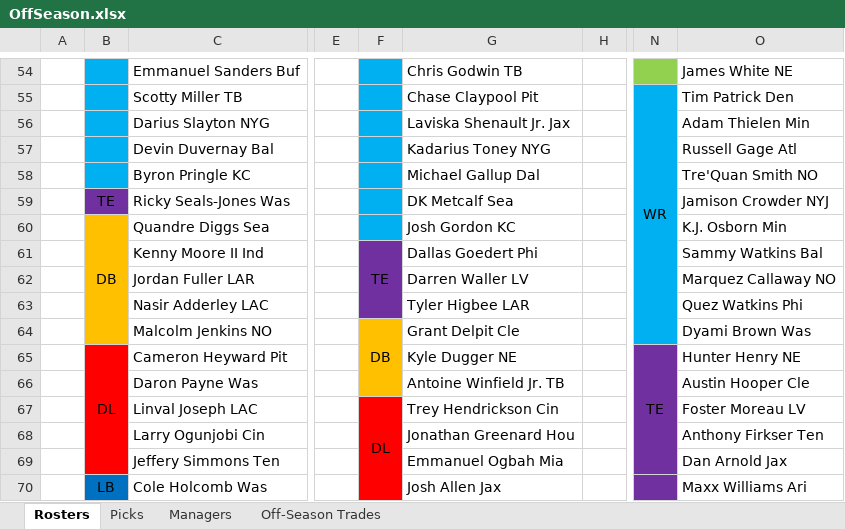
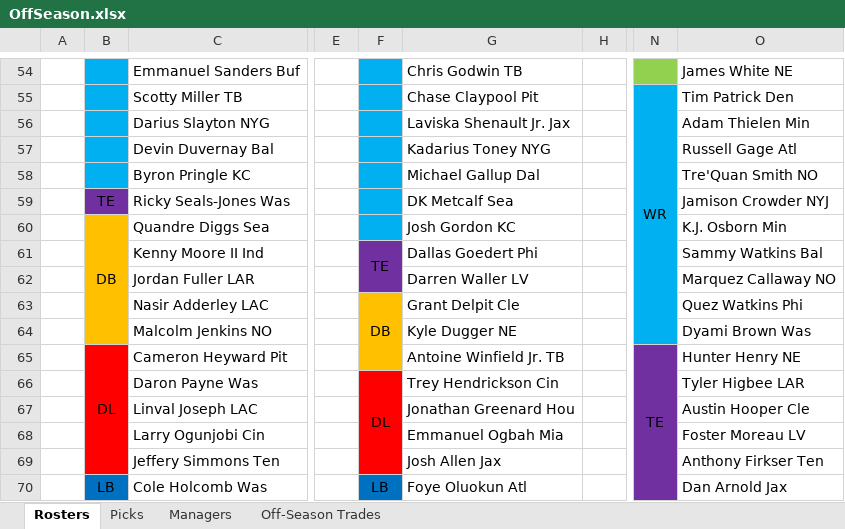
Before and after one commit to johnolson8734/Dynasty, an Excel workbook: OffSeason.xlsx, sheet Rosters, drawn as a sheet; only a part is shown, gaps mark what is left out; values as stored, in another font and other column widths than the file's, no borders; removed rows and columns are numbered as before the commit, all else as after; the diff covers the shown part only; the diff names each change by its address in the sheet, - before the commit and + after, or states it on an @@ line.

Commit message:
trade up
late 2 for higbee

```diff
--- a/OffSeason.xlsx (sheet Rosters)
+++ b/OffSeason.xlsx (sheet Rosters)
-F61:F63 merged
+F61:F62 merged
-F63: (empty)
+F63: DB
-F63 fill: #7030A0
+F63 fill: #FFC000
+F63:F65 merged
-G63: Tyler Higbee LAR
+G63: Grant Delpit Cle
-F64: DB
+F64: (empty)
-F64:F66 merged
-G64: Grant Delpit Cle
+G64: Kyle Dugger NE
-G65: Kyle Dugger NE
+G65: Antoine Winfield Jr. TB
-N65:N69 merged
+N65:N71 merged
-F66: (empty)
+F66: DL
-F66 fill: #FFC000
+F66 fill: #FF0000
+F66:F69 merged
-G66: Antoine Winfield Jr. TB
+G66: Trey Hendrickson Cin
-O66: Austin Hooper Cle
+O66: Tyler Higbee LAR
-F67: DL
+F67: (empty)
-F67:F70 merged
-G67: Trey Hendrickson Cin
+G67: Jonathan Greenard Hou
-O67: Foster Moreau LV
+O67: Austin Hooper Cle
-G68: Jonathan Greenard Hou
+G68: Emmanuel Ogbah Mia
-O68: Anthony Firkser Ten
+O68: Foster Moreau LV
-G69: Emmanuel Ogbah Mia
+G69: Josh Allen Jax
-O69: Dan Arnold Jax
+O69: Anthony Firkser Ten
-F70: (empty)
+F70: LB
-F70 fill: #FF0000
+F70 fill: #0070C0
+F70:F72 merged
-G70: Josh Allen Jax
+G70: Foye Oluokun Atl
-O70: Maxx Williams Ari
+O70: Dan Arnold Jax
```
Also changed, not shown: 2 added rows, 1 removed row, 16 edited cells, cell formats and merged cells elsewhere in this sheet, sheet Picks, sheet Off-Season Trades.
